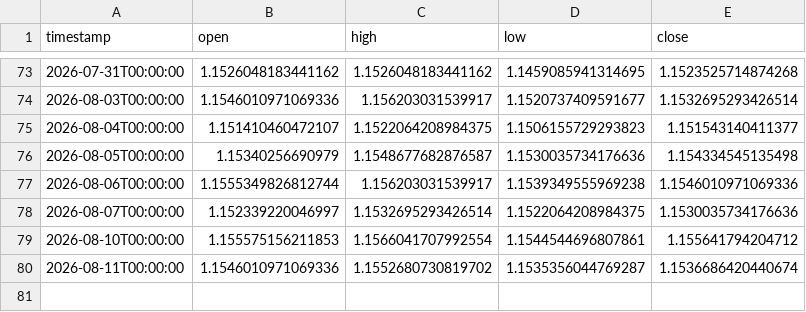
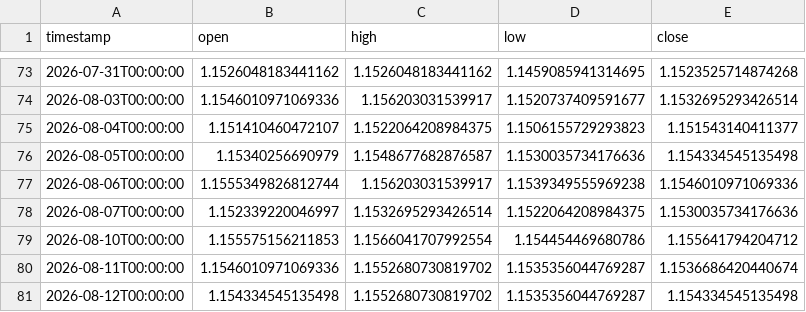
Before and after one commit to daniel17857-web/tide-paper-trader, a CSV file: data/fx_EURUSD_1d.csv, drawn as a sheet; only a part is shown, gaps mark what is left out.

```diff
--- a/data/fx_EURUSD_1d.csv
+++ b/data/fx_EURUSD_1d.csv
@@ -78,3 +78,4 @@ timestamp,open,high,low,close
 2026-08-07T00:00:00,1.152339220046997,1.1532695293426514,1.1522064208984375,1.1530035734176636
-2026-08-10T00:00:00,1.155575156211853,1.1566041707992554,1.1544544696807861,1.155641794204712
+2026-08-10T00:00:00,1.155575156211853,1.1566041707992554,1.154454469680786,1.155641794204712
 2026-08-11T00:00:00,1.1546010971069336,1.1552680730819702,1.1535356044769287,1.1536686420440674
+2026-08-12T00:00:00,1.154334545135498,1.1552680730819702,1.1535356044769287,1.154334545135498
```
Also changed, not shown: data/fx_AUDUSD_1d.csv, data/fx_GBPUSD_1d.csv, 6 other files.
